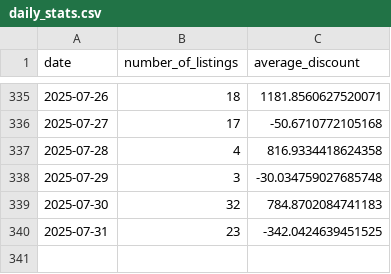
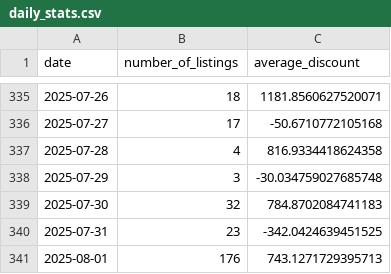
Before and after one commit to MMel099/UsedCarPricer, a CSV file: data/daily_stats.csv, drawn as a sheet; only a part is shown, gaps mark what is left out.

Commit message:
Automatic daily car data

```diff
--- a/data/daily_stats.csv
+++ b/data/daily_stats.csv
@@ -340 +340,2 @@ date,number_of_listings,average_discount
 2025-07-31,23,-342.0424639451525
+2025-08-01,176,743.1271729395713
```
Also changed, not shown: 5 other files.
